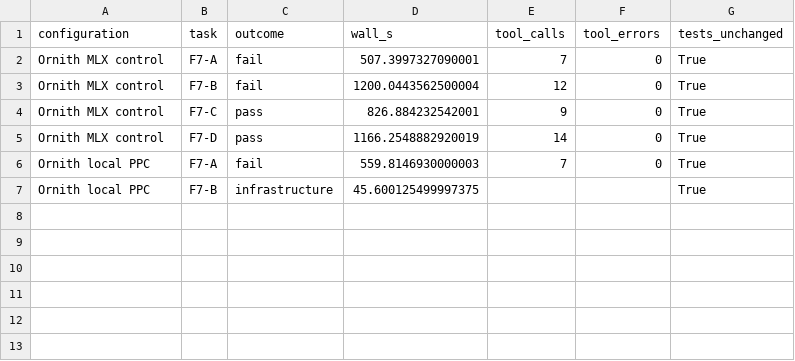
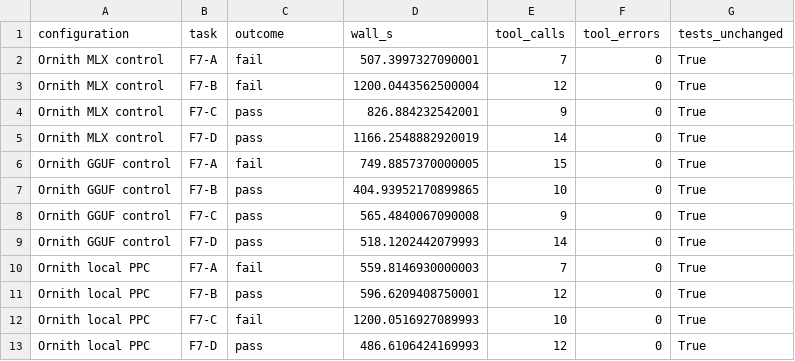
Before and after one commit to full-stack-dev-johncastrosanabria/ornith, a CSV file: benchmarks/reports/tasks.csv, drawn as a sheet.

Commit message:
Record GGUF and harness measurements and fix native executor startup

```diff
--- a/benchmarks/reports/tasks.csv
+++ b/benchmarks/reports/tasks.csv
@@ -5,3 +5,9 @@ Ornith MLX control,F7-C,pass,826.884232542001,9,0,True
 Ornith MLX control,F7-D,pass,1166.2548882920019,14,0,True
+Ornith GGUF control,F7-A,fail,749.8857370000005,15,0,True
+Ornith GGUF control,F7-B,pass,404.93952170899865,10,0,True
+Ornith GGUF control,F7-C,pass,565.4840067090008,9,0,True
+Ornith GGUF control,F7-D,pass,518.1202442079993,14,0,True
 Ornith local PPC,F7-A,fail,559.8146930000003,7,0,True
-Ornith local PPC,F7-B,infrastructure,45.600125499997375,,,True
+Ornith local PPC,F7-B,pass,596.6209408750001,12,0,True
+Ornith local PPC,F7-C,fail,1200.0516927089993,10,0,True
+Ornith local PPC,F7-D,pass,486.6106424169993,12,0,True
```
Also changed, not shown: 26 other files.
